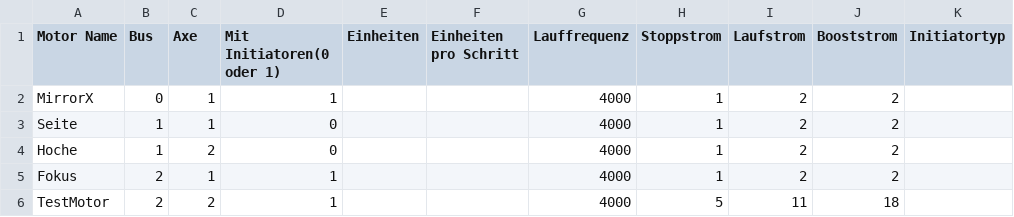
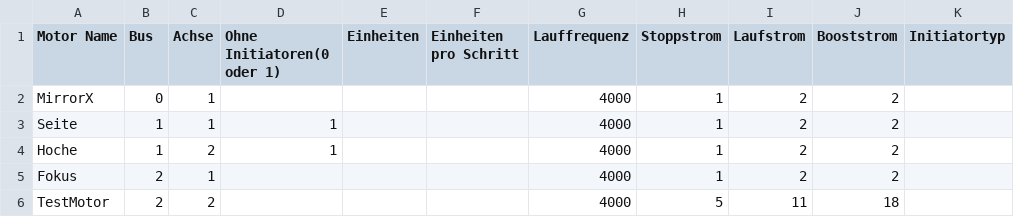
Before and after one commit to v-usatikov/microscope_controller, a CSV file: MCC2_Demo_GUI/input/Phytron_Motoren_config.csv, drawn as a sheet.

Commit message:
Config Datei lesen

```diff
--- a/MCC2_Demo_GUI/input/Phytron_Motoren_config.csv
+++ b/MCC2_Demo_GUI/input/Phytron_Motoren_config.csv
@@ -1,6 +1,6 @@
-Motor Name;Bus;Axe;Mit Initiatoren(0 oder 1);Einheiten;Einheiten pro Schritt;Lauffrequenz;Stoppstrom;Laufstrom;Booststrom;Initiatortyp
-MirrorX;0;1;1;;;4000;1;2;2;
-Seite;1;1;0;;;4000;1;2;2;
-Hoche;1;2;0;;;4000;1;2;2;
-Fokus;2;1;1;;;4000;1;2;2;
-TestMotor;2;2;1;;;4000;5;11;18;
+Motor Name;Bus;Achse;Ohne Initiatoren(0 oder 1);Einheiten;Einheiten pro Schritt;Lauffrequenz;Stoppstrom;Laufstrom;Booststrom;Initiatortyp
+MirrorX;0;1;;;;4000;1;2;2;
+Seite;1;1;1;;;4000;1;2;2;
+Hoche;1;2;1;;;4000;1;2;2;
+Fokus;2;1;;;;4000;1;2;2;
+TestMotor;2;2;;;;4000;5;11;18;
```
Also changed, not shown: 3 other files.
